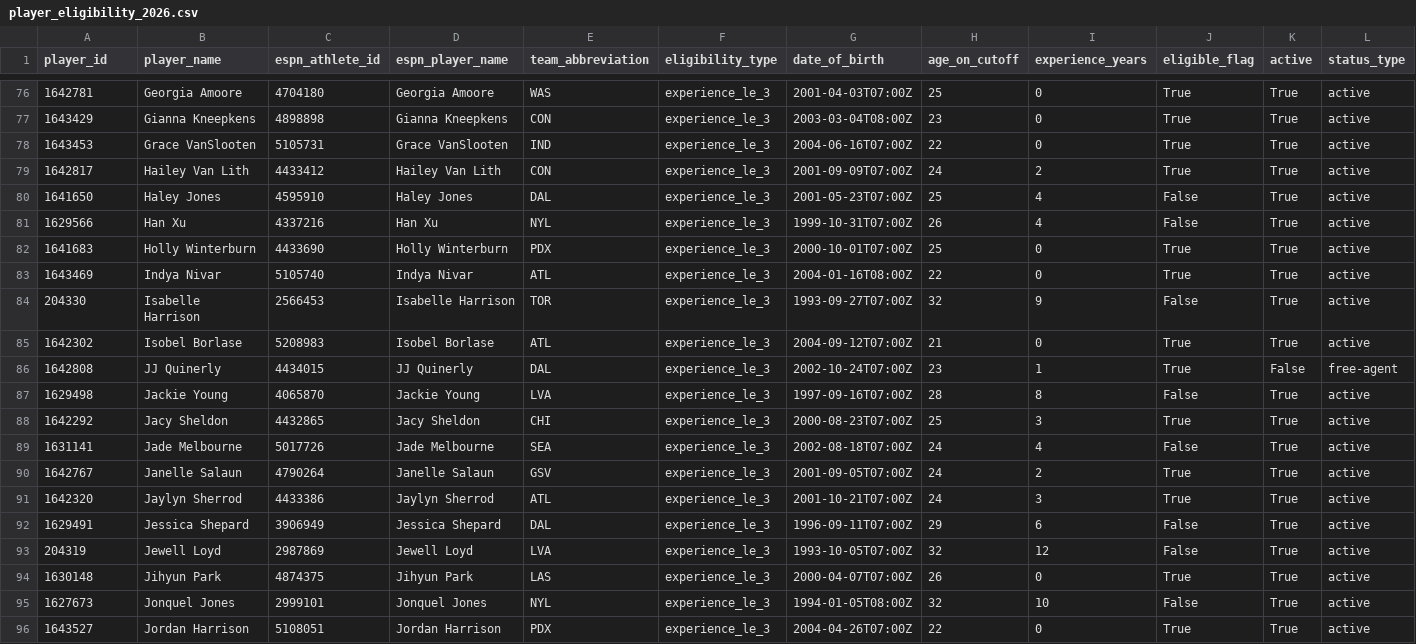
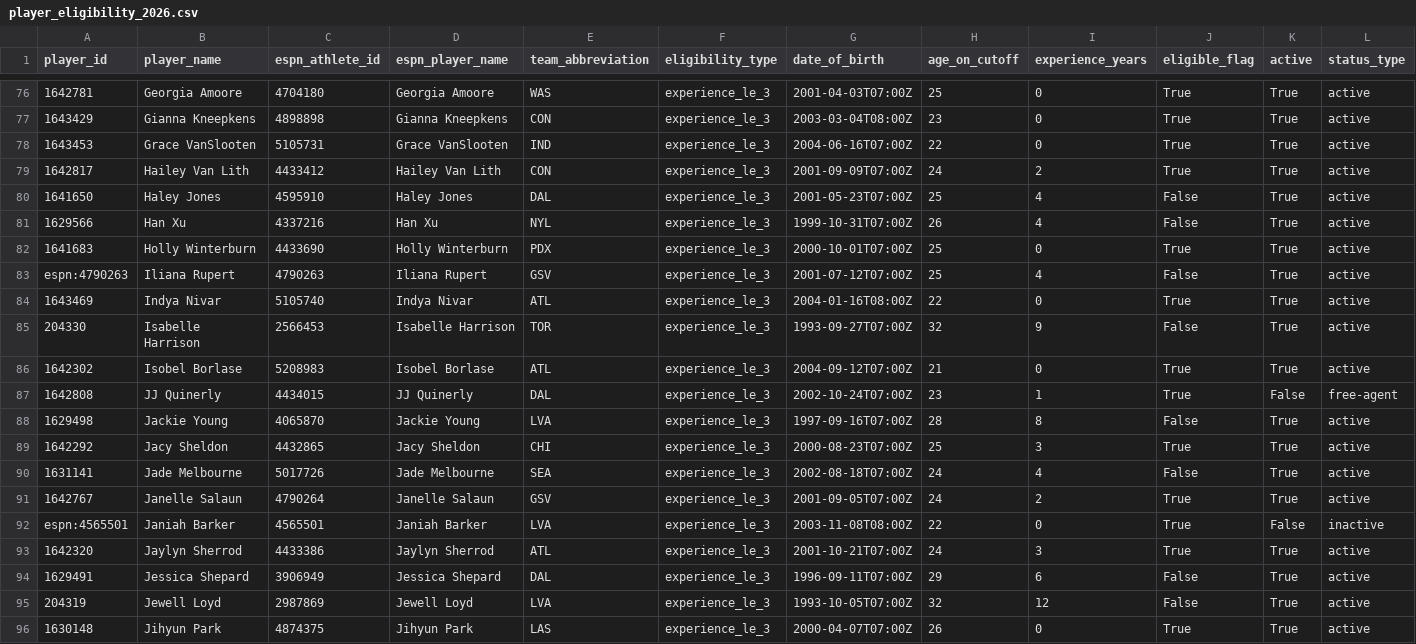
Before and after one commit to kbsmd-sportsmusicdata/wnba-pbpstats-2026-pipeline, a CSV file: analysis/role_fulfillment_matrix/config/player_eligibility_2026.csv, drawn as a sheet; only a part is shown, gaps mark what is left out; the shorter side is filled out with more unchanged rows; rows hold the shown columns only; the diff names each change by its address in the sheet, - before the commit and + after, or states it on an @@ line.

```diff
--- a/analysis/role_fulfillment_matrix/config/player_eligibility_2026.csv
+++ b/analysis/role_fulfillment_matrix/config/player_eligibility_2026.csv
+row 83: espn:4790263 | Iliana Rupert | 4790263 | Iliana Rupert | GSV | experience_le_3 | 2001-07-12T07:00Z | 25 | 4 | False | True | active
+row 92: espn:4565501 | Janiah Barker | 4565501 | Janiah Barker | LVA | experience_le_3 | 2003-11-08T08:00Z | 22 | 0 | True | False | inactive
```
Also changed, not shown: analysis/role_fulfillment_matrix/config/player_role_assignments_2026.csv, analysis/role_fulfillment_matrix/data/review/live_adapter_validation/pbpstats_data_quality_checks.csv, 19 other files.
